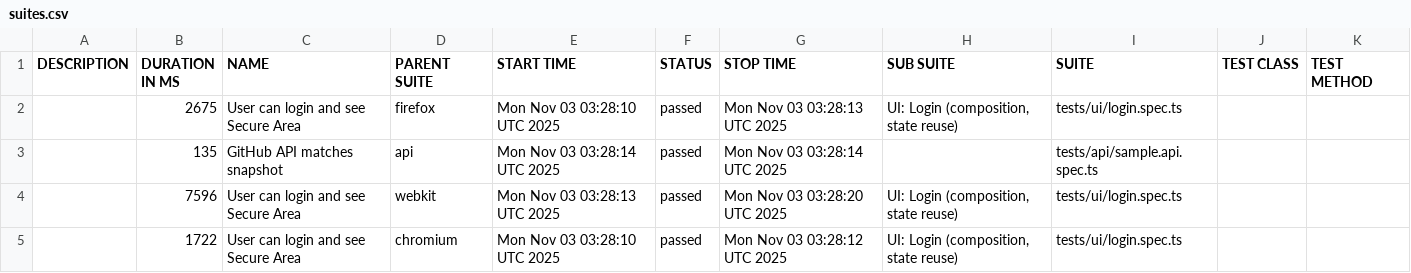
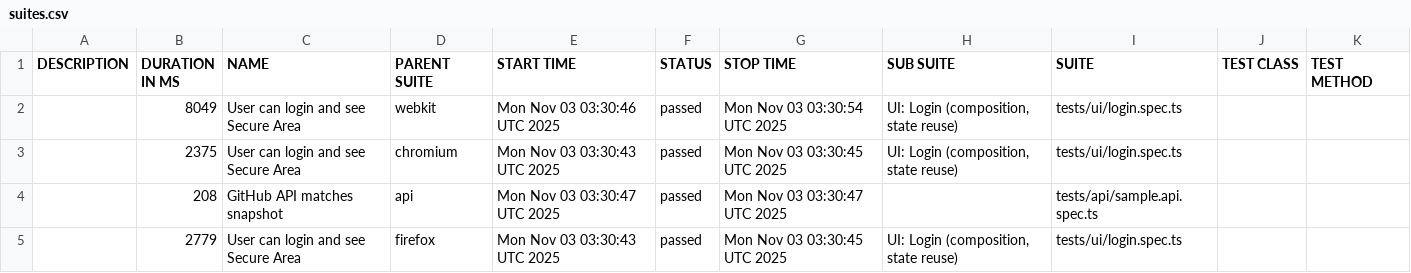
Before and after one commit to gshustin/playwright-advanced-fw, a CSV file: data/suites.csv, drawn as a sheet.

```diff
--- a/data/suites.csv
+++ b/data/suites.csv
@@ -1,5 +1,5 @@
 "DESCRIPTION","DURATION IN MS","NAME","PARENT SUITE","START TIME","STATUS","STOP TIME","SUB SUITE","SUITE","TEST CLASS","TEST METHOD"
-"","2675","User can login and see Secure Area","firefox","Mon Nov 03 03:28:10 UTC 2025","passed","Mon Nov 03 03:28:13 UTC 2025","UI: Login (composition, state reuse)","tests/ui/login.spec.ts","",""
-"","135","GitHub API matches snapshot","api","Mon Nov 03 03:28:14 UTC 2025","passed","Mon Nov 03 03:28:14 UTC 2025","","tests/api/sample.api.spec.ts","",""
-"","7596","User can login and see Secure Area","webkit","Mon Nov 03 03:28:13 UTC 2025","passed","Mon Nov 03 03:28:20 UTC 2025","UI: Login (composition, state reuse)","tests/ui/login.spec.ts","",""
-"","1722","User can login and see Secure Area","chromium","Mon Nov 03 03:28:10 UTC 2025","passed","Mon Nov 03 03:28:12 UTC 2025","UI: Login (composition, state reuse)","tests/ui/login.spec.ts","",""
+"","8049","User can login and see Secure Area","webkit","Mon Nov 03 03:30:46 UTC 2025","passed","Mon Nov 03 03:30:54 UTC 2025","UI: Login (composition, state reuse)","tests/ui/login.spec.ts","",""
+"","2375","User can login and see Secure Area","chromium","Mon Nov 03 03:30:43 UTC 2025","passed","Mon Nov 03 03:30:45 UTC 2025","UI: Login (composition, state reuse)","tests/ui/login.spec.ts","",""
+"","208","GitHub API matches snapshot","api","Mon Nov 03 03:30:47 UTC 2025","passed","Mon Nov 03 03:30:47 UTC 2025","","tests/api/sample.api.spec.ts","",""
+"","2779","User can login and see Secure Area","firefox","Mon Nov 03 03:30:43 UTC 2025","passed","Mon Nov 03 03:30:45 UTC 2025","UI: Login (composition, state reuse)","tests/ui/login.spec.ts","",""
```
Also changed, not shown: 25 other files.
